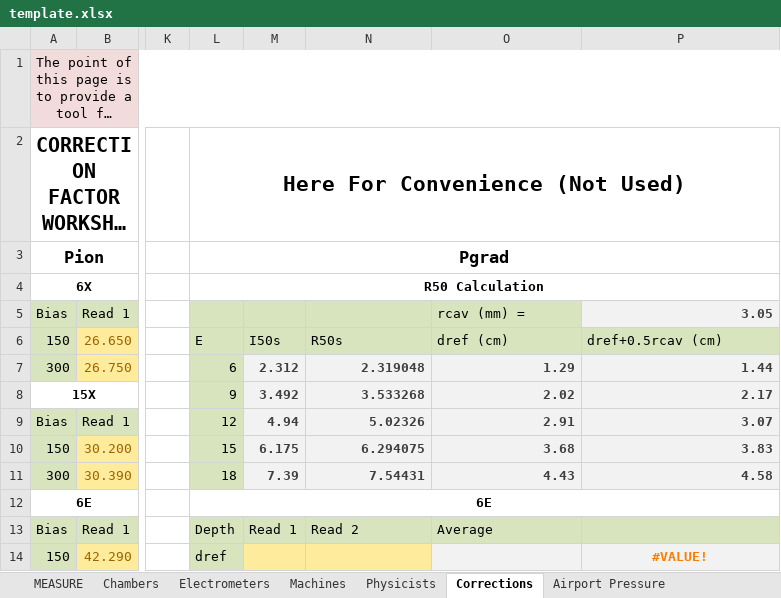
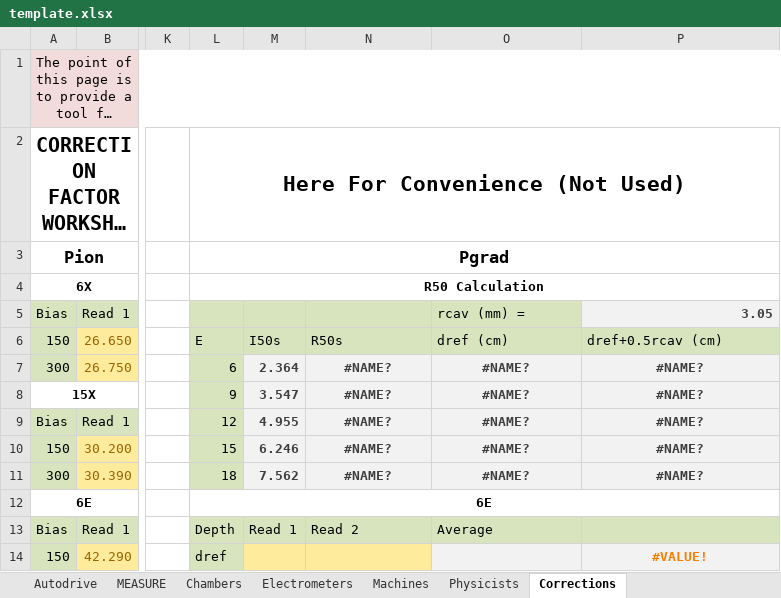
Before and after one commit to rexcardan/Autodrive, an Excel workbook: TaskWorksheets/template.xlsx, sheet Corrections, drawn as a sheet; only a part is shown, gaps mark what is left out; long unchanged cells end in …; values as stored, in another font and other column widths than the file's, no borders; charts and pictures not drawn; the diff names each change by its address in the sheet, - before the commit and + after, or states it on an @@ line.

```diff
--- a/TaskWorksheets/template.xlsx (sheet Corrections)
+++ b/TaskWorksheets/template.xlsx (sheet Corrections)
-sheet tab: Airport Pressure
+sheet tab: Autodrive
-M7: 2.312
+M7: 2.364
-N7: 2.319048
+N7: #NAME?
-N7:P11 alignment: right
+N7:P11 alignment: center
-O7: 1.29
+O7: #NAME?
-P7: 1.44
+P7: #NAME?
-M8: 3.492
+M8: 3.547
-N8: 3.533268
+N8: #NAME?
-O8: 2.02
+O8: #NAME?
-P8: 2.17
+P8: #NAME?
-M9: 4.94
+M9: 4.955
-N9: 5.02326
+N9: #NAME?
-O9: 2.91
+O9: #NAME?
-P9: 3.07
+P9: #NAME?
-M10: 6.175
+M10: 6.246
-N10: 6.294075
+N10: #NAME?
-O10: 3.68
+O10: #NAME?
-P10: 3.83
+P10: #NAME?
-M11: 7.39
+M11: 7.562
-N11: 7.54431
+N11: #NAME?
-O11: 4.43
+O11: #NAME?
-P11: 4.58
+P11: #NAME?
```
Also changed, not shown: sheet MEASURE, sheet Chambers, sheet Machines, charts or pictures, 13 other files.
